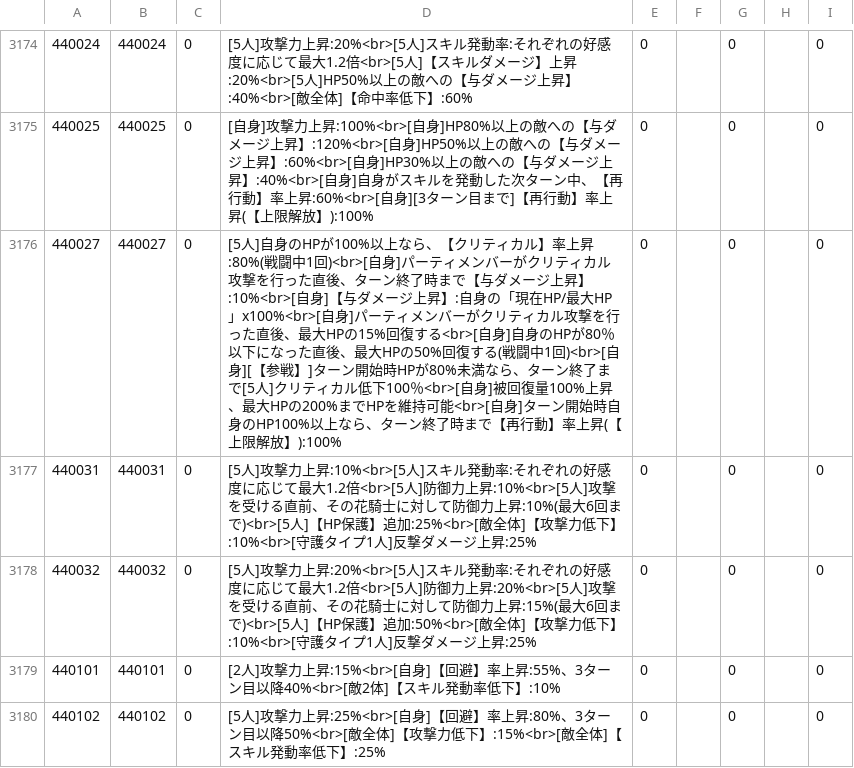
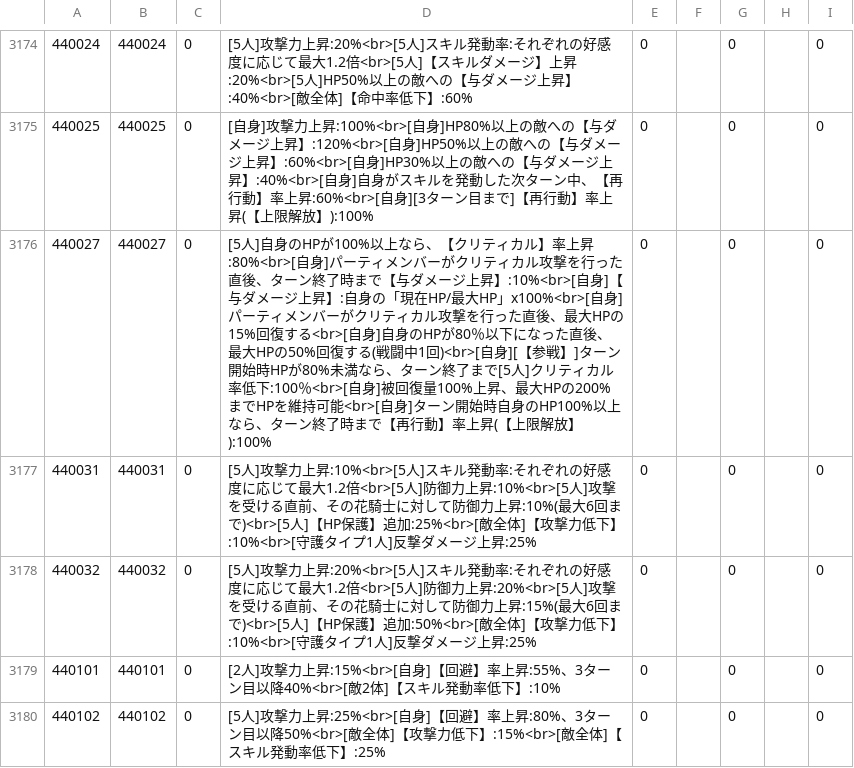
Before and after one commit to game4353/fkg_data, a TSV file: master/masterCharacterLeaderSkillDescription.tsv, drawn as a sheet; only a part is shown, gaps mark what is left out.

```diff
--- a/master/masterCharacterLeaderSkillDescription.tsv
+++ b/master/masterCharacterLeaderSkillDescription.tsv
@@ -3175,3 +3175,3 @@
 440025	440025	0	[自身]攻撃力上昇:100%<br>[自身]HP80%以上の敵への【与ダメージ上昇】:120%<br>[自身]HP50%以上の敵への【与ダメージ上昇】:60%<br>[自身]HP30%以上の敵への【与ダメージ上昇】:40%<br>[自身]自身がスキルを発動した次ターン中、【再行動】率上昇:60%<br>[自身][3ターン目まで]【再行動】率上昇(【上限解放】):100%	0		0		0		
-440027	440027	0	[5人]自身のHPが100%以上なら、【クリティカル】率上昇:80%(戦闘中1回)<br>[自身]パーティメンバーがクリティカル攻撃を行った直後、ターン終了時まで【与ダメージ上昇】:10%<br>[自身]【与ダメージ上昇】:自身の「現在HP/最大HP」x100%<br>[自身]パーティメンバーがクリティカル攻撃を行った直後、最大HPの15%回復する<br>[自身]自身のHPが80％以下になった直後、最大HPの50%回復する(戦闘中1回)<br>[自身][【参戦】]ターン開始時HPが80%未満なら、ターン終了まで[5人]クリティカル低下100％<br>[自身]被回復量100%上昇、最大HPの200%までHPを維持可能<br>[自身]ターン開始時自身のHP100%以上なら、ターン終了時まで【再行動】率上昇(【上限解放】):100%	0		0		0		
+440027	440027	0	[5人]自身のHPが100%以上なら、【クリティカル】率上昇:80%<br>[自身]パーティメンバーがクリティカル攻撃を行った直後、ターン終了時まで【与ダメージ上昇】:10%<br>[自身]【与ダメージ上昇】:自身の「現在HP/最大HP」x100%<br>[自身]パーティメンバーがクリティカル攻撃を行った直後、最大HPの15%回復する<br>[自身]自身のHPが80％以下になった直後、最大HPの50%回復する(戦闘中1回)<br>[自身][【参戦】]ターン開始時HPが80%未満なら、ターン終了まで[5人]クリティカル率低下:100％<br>[自身]被回復量100%上昇、最大HPの200%までHPを維持可能<br>[自身]ターン開始時自身のHP100%以上なら、ターン終了時まで【再行動】率上昇(【上限解放】):100%	0		0		0		
 440031	440031	0	[5人]攻撃力上昇:10%<br>[5人]スキル発動率:それぞれの好感度に応じて最大1.2倍<br>[5人]防御力上昇:10%<br>[5人]攻撃を受ける直前、その花騎士に対して防御力上昇:10%(最大6回まで)<br>[5人]【HP保護】追加:25%<br>[敵全体]【攻撃力低下】:10%<br>[守護タイプ1人]反撃ダメージ上昇:25%	0		0		0		
```
Also changed, not shown: master/masterCharacterLeaderSkillOption.tsv, master/masterGardenMakeoverItem.tsv.
